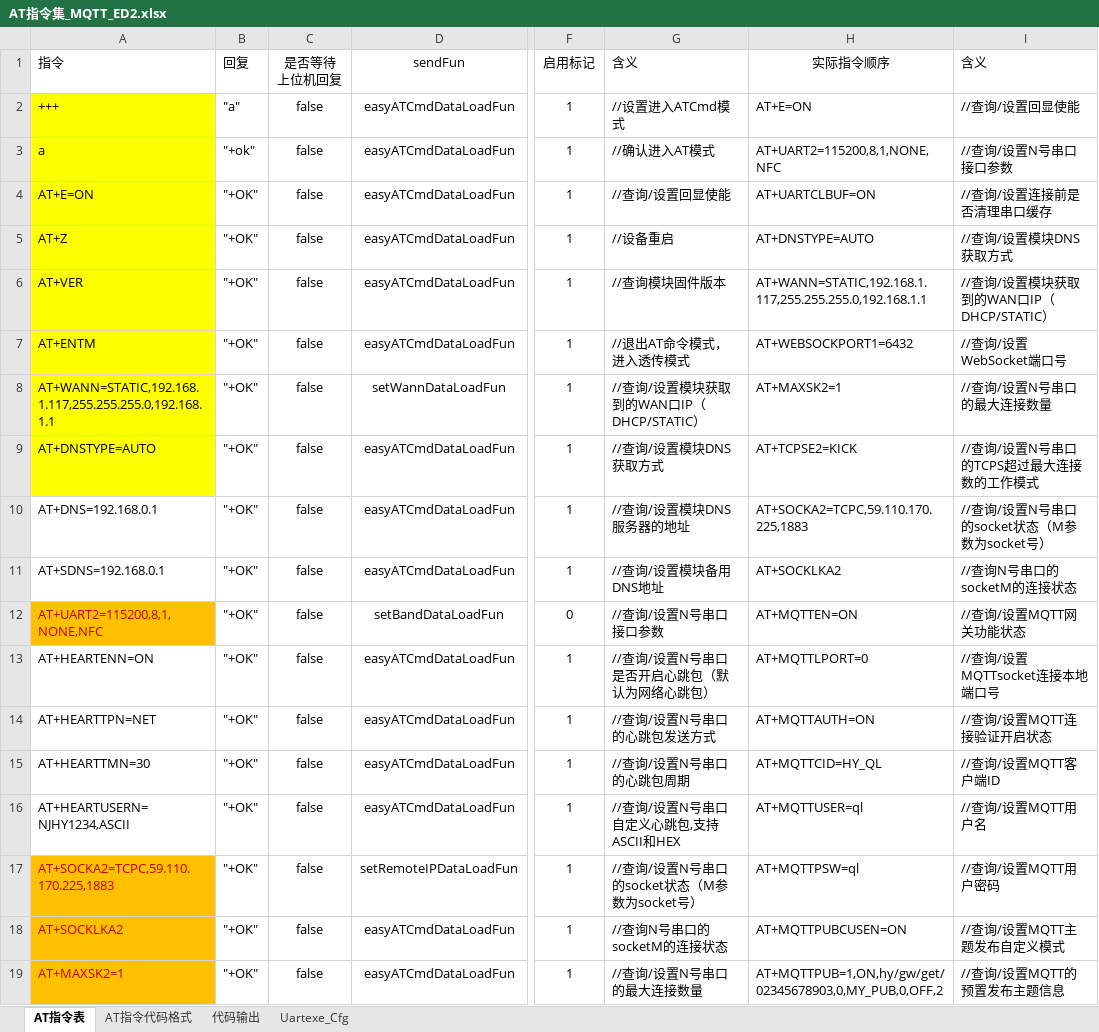
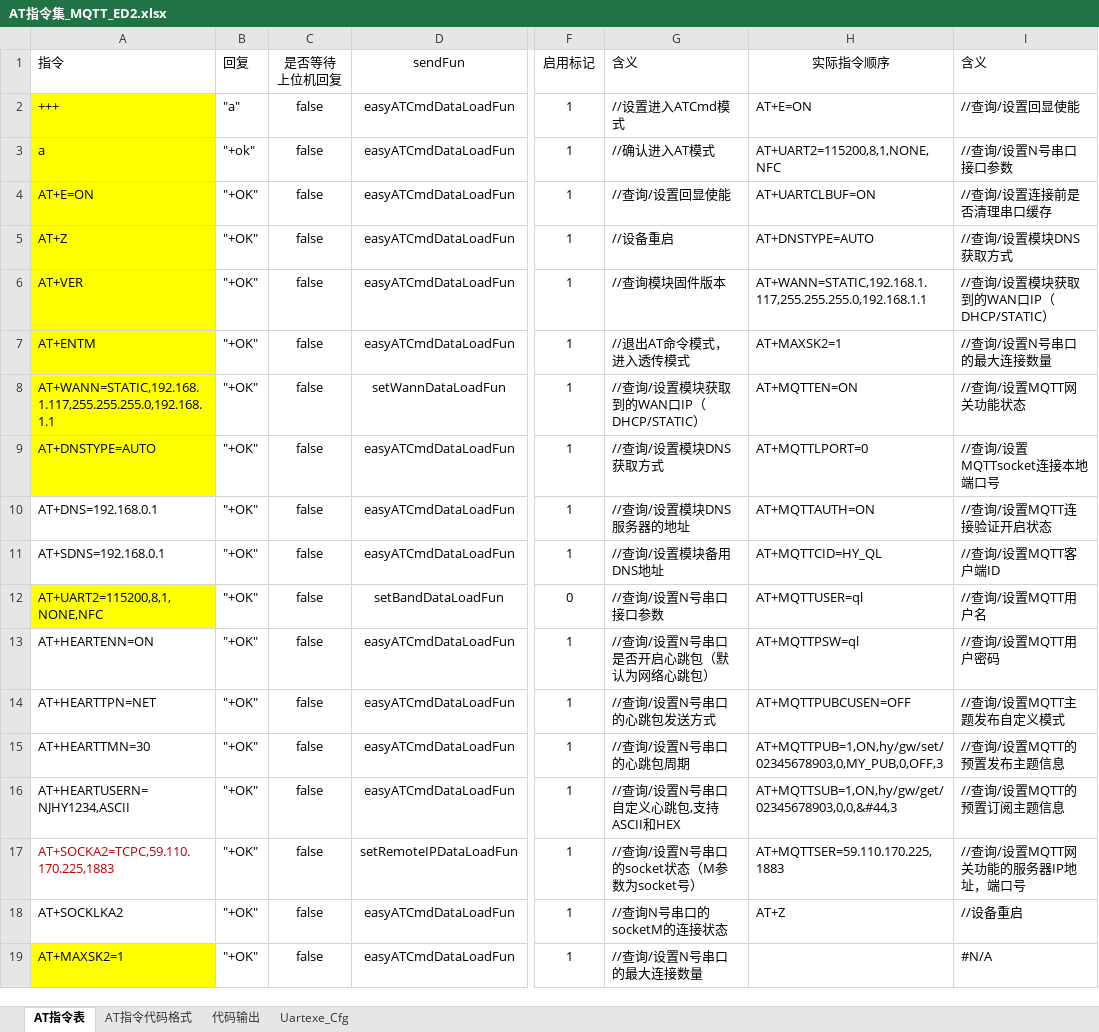
Before and after one commit to chaimark/WorkSpace, an Excel workbook: MQTT采集终端/MQTT采集器程序(新加 MQTT MBUS 网口功能)/Interflow/AT指令集_MQTT_ED2.xlsx, sheet AT指令表, drawn as a sheet; only a part is shown, gaps mark what is left out; values as stored, in another font and other column widths than the file's, no borders; the diff covers the shown part only; the diff names each change by its address in the sheet, - before the commit and + after, or states it on an @@ line.

```diff
--- a/MQTT采集终端/MQTT采集器程序(新加 MQTT MBUS 网口功能)/Interflow/AT指令集_MQTT_ED2.xlsx (sheet AT指令表)
+++ b/MQTT采集终端/MQTT采集器程序(新加 MQTT MBUS 网口功能)/Interflow/AT指令集_MQTT_ED2.xlsx (sheet AT指令表)
-H7 (实际指令顺序): AT+WEBSOCKPORT1=6432
+H7 (实际指令顺序): AT+MAXSK2=1
-I7 (含义): //查询/设置WebSocket端口号
+I7 (含义): //查询/设置N号串口的最大连接数量
-H8 (实际指令顺序): AT+MAXSK2=1
+H8 (实际指令顺序): AT+MQTTEN=ON
-I8 (含义): //查询/设置N号串口的最大连接数量
+I8 (含义): //查询/设置MQTT网关功能状态
-H9 (实际指令顺序): AT+TCPSE2=KICK
+H9 (实际指令顺序): AT+MQTTLPORT=0
-I9 (含义): //查询/设置N号串口的TCPS超过最大连接数的工作模式
+I9 (含义): //查询/设置MQTTsocket连接本地端口号
-H10 (实际指令顺序): AT+SOCKA2=TCPC,59.110.170.225,1883
+H10 (实际指令顺序): AT+MQTTAUTH=ON
-I10 (含义): //查询/设置N号串口的socket状态（M参数为socket号）
+I10 (含义): //查询/设置MQTT连接验证开启状态
-H11 (实际指令顺序): AT+SOCKLKA2
+H11 (实际指令顺序): AT+MQTTCID=HY_QL
-I11 (含义): //查询N号串口的socketM的连接状态
+I11 (含义): //查询/设置MQTT客户端ID
@@ A12 text colour: #C00000 → black, fill: #FFC000 → #FFFF00 @@
-H12 (实际指令顺序): AT+MQTTEN=ON
+H12 (实际指令顺序): AT+MQTTUSER=ql
-I12 (含义): //查询/设置MQTT网关功能状态
+I12 (含义): //查询/设置MQTT用户名
-H13 (实际指令顺序): AT+MQTTLPORT=0
+H13 (实际指令顺序): AT+MQTTPSW=ql
-I13 (含义): //查询/设置MQTTsocket连接本地端口号
+I13 (含义): //查询/设置MQTT用户密码
-H14 (实际指令顺序): AT+MQTTAUTH=ON
+H14 (实际指令顺序): AT+MQTTPUBCUSEN=OFF
-I14 (含义): //查询/设置MQTT连接验证开启状态
+I14 (含义): //查询/设置MQTT主题发布自定义模式
-H15 (实际指令顺序): AT+MQTTCID=HY_QL
+H15 (实际指令顺序): AT+MQTTPUB=1,ON,hy/gw/set/02345678903,0,MY_PUB,0,OFF,3
-I15 (含义): //查询/设置MQTT客户端ID
+I15 (含义): //查询/设置MQTT的预置发布主题信息
-H16 (实际指令顺序): AT+MQTTUSER=ql
+H16 (实际指令顺序): AT+MQTTSUB=1,ON,hy/gw/get/02345678903,0,0,&#44,3
-I16 (含义): //查询/设置MQTT用户名
+I16 (含义): //查询/设置MQTT的预置订阅主题信息
-A17:A18 fill: #FFC000
+A17:A18 fill: none
-H17 (实际指令顺序): AT+MQTTPSW=ql
+H17 (实际指令顺序): AT+MQTTSER=59.110.170.225,1883
-I17 (含义): //查询/设置MQTT用户密码
+I17 (含义): //查询/设置MQTT网关功能的服务器IP地址，端口号
-A18:A19 text colour: #C00000
+A18:A19 text colour: black
-H18 (实际指令顺序): AT+MQTTPUBCUSEN=ON
+H18 (实际指令顺序): AT+Z
-I18 (含义): //查询/设置MQTT主题发布自定义模式
+I18 (含义): //设备重启
-A19 fill: #FFC000
+A19 fill: #FFFF00
-H19 (实际指令顺序): AT+MQTTPUB=1,ON,hy/gw/get/02345678903,0,MY_PUB,0,OFF,2
+H19 (实际指令顺序): (empty)
-I19 (含义): //查询/设置MQTT的预置发布主题信息
+I19 (含义): #N/A
```
Also changed, not shown: 16 edited cells and cell formats elsewhere in this sheet, sheet AT指令代码格式, sheet Uartexe_Cfg, sheet 代码输出, formulas that keep their value, 19 other files.
